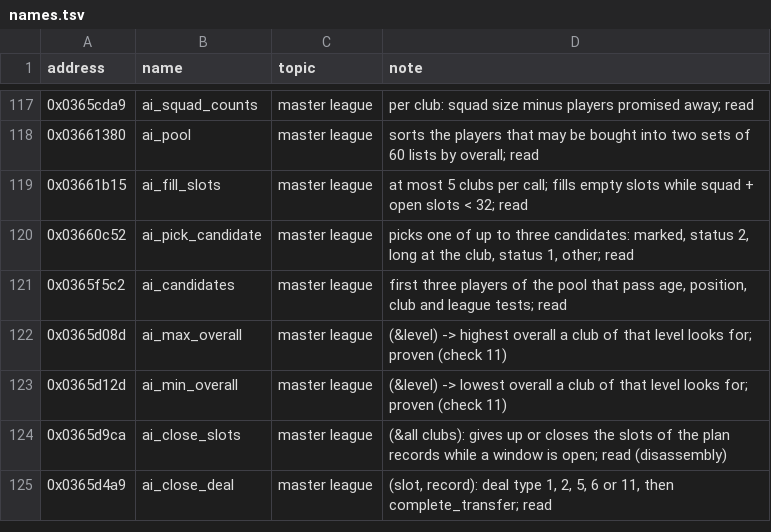
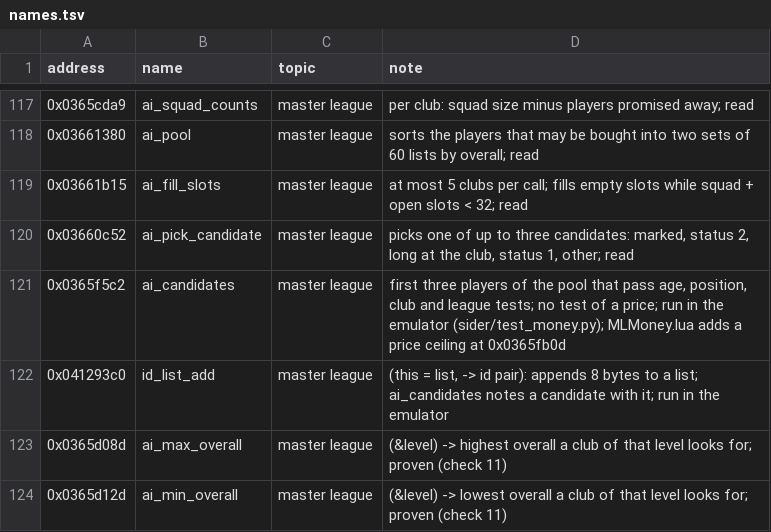
Before and after one commit to jawad1020bhn/Dealer-Sim, a TSV file: pes database/exe/names.tsv, drawn as a sheet; only a part is shown, gaps mark what is left out; the shorter side is filled out with more unchanged rows.

Commit message:
MLMoney 5: price ceiling for the signings of the computer clubs
ai_candidates (the game's list of up to three players a computer club may
sign) gets one more test at 0x0365fb0d: the player's value must not be
above the ceiling of the club's ranking group (CEILING), and in the second
search his rating not above the top of the club's own range
(CEILING_RATING). The routine and its two tables go into a second unused
piece of the page (0x047b0130, 204 bytes); the club level is read from the
frame of ai_pick_candidate after a check of the return address.

test_money.py runs the whole of ai_candidates in the emulator against
money_cave.candidates, with and without the change. planted_faults.py:
1,169 of 1,176 bit flips of the routine and 23 of 23 faults in the files
are noticed. ceiling_survey.py prints what the ceilings mean for an edit
file. Not run in the game.

Co-authored-by: arena-agent <297053741+arena-agent@users.noreply.github.com>

```diff
--- a/pes database/exe/names.tsv
+++ b/pes database/exe/names.tsv
@@ -120,3 +120,4 @@ address	name	topic	note
 0x03660c52	ai_pick_candidate	master league	picks one of up to three candidates: marked, status 2, long at the club, status 1, other; read
-0x0365f5c2	ai_candidates	master league	first three players of the pool that pass age, position, club and league tests; read
+0x0365f5c2	ai_candidates	master league	first three players of the pool that pass age, position, club and league tests; no test of a price; run in the emulator (sider/test_money.py); MLMoney.lua adds a price ceiling at 0x0365fb0d
+0x041293c0	id_list_add	master league	(this = list, -> id pair): appends 8 bytes to a list; ai_candidates notes a candidate with it; run in the emulator
 0x0365d08d	ai_max_overall	master league	(&level) -> highest overall a club of that level looks for; proven (check 11)
```
Also changed, not shown: 8 other files.
